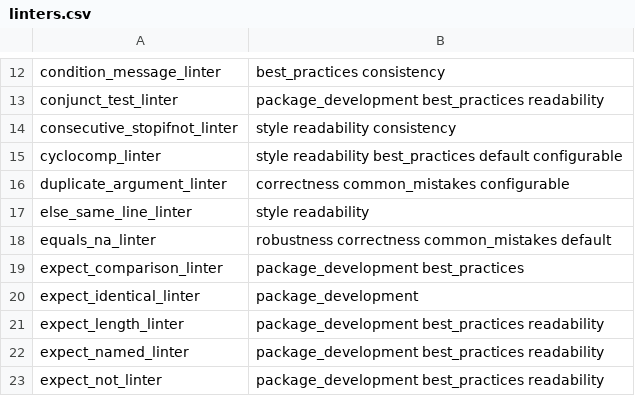
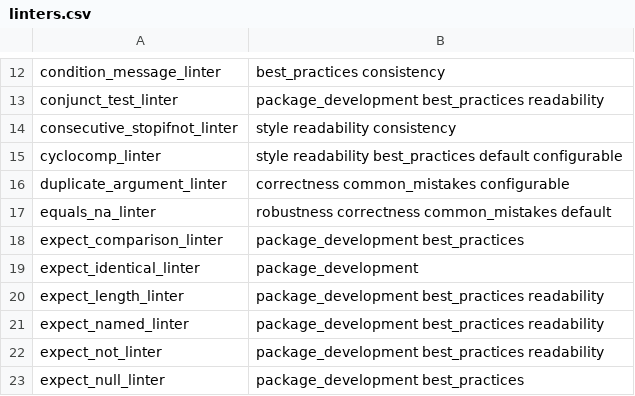
Before and after one commit to r-lib/lintr, a CSV file: inst/lintr/linters.csv, drawn as a sheet; only a part is shown, gaps mark what is left out; the shorter side is filled out with more unchanged rows; the diff names each change by its address in the sheet, - before the commit and + after, or states it on an @@ line.

Commit message:
delete else_same_line_linter and merge it into brace_linter

```diff
--- a/inst/lintr/linters.csv
+++ b/inst/lintr/linters.csv
-row 17: else_same_line_linter | style readability
```
Also changed, not shown: 12 other files.
